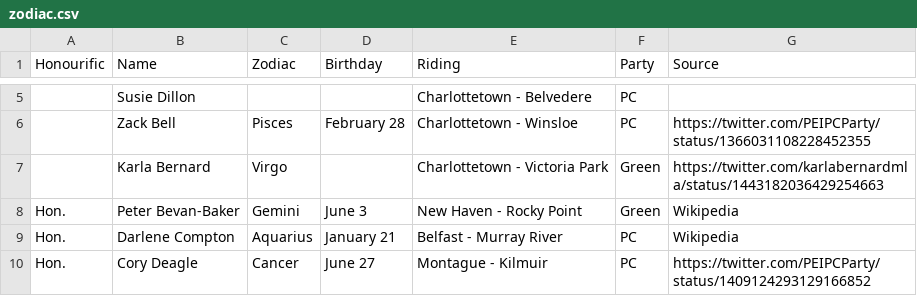
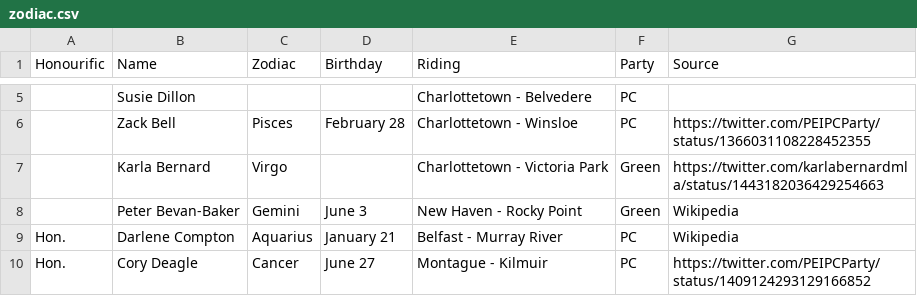
Before and after one commit to codetojoy/PrinceEdwardIsland, a CSV file: pei-poli-zodiac/zodiac.csv, drawn as a sheet; only a part is shown, gaps mark what is left out.

Commit message:
incremental update Sun 18 Jun 2023 10:26:26 ADT

```diff
--- a/pei-poli-zodiac/zodiac.csv
+++ b/pei-poli-zodiac/zodiac.csv
@@ -7,3 +7,3 @@
 "","Karla Bernard","Virgo","","Charlottetown - Victoria Park","Green","https://twitter.com/karlabernardmla/status/1443182036429254663"
-"Hon.","Peter Bevan-Baker","Gemini","June 3","New Haven - Rocky Point","Green","Wikipedia"
+"","Peter Bevan-Baker","Gemini","June 3","New Haven - Rocky Point","Green","Wikipedia"
 "Hon.","Darlene Compton","Aquarius","January 21","Belfast - Murray River","PC","Wikipedia"
```
